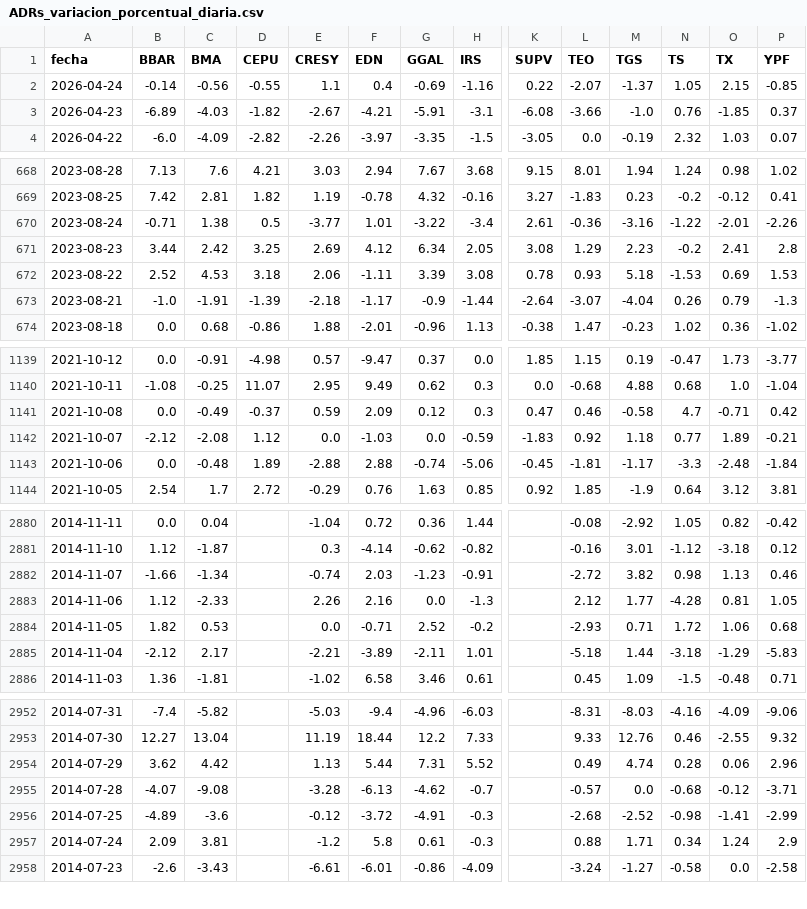
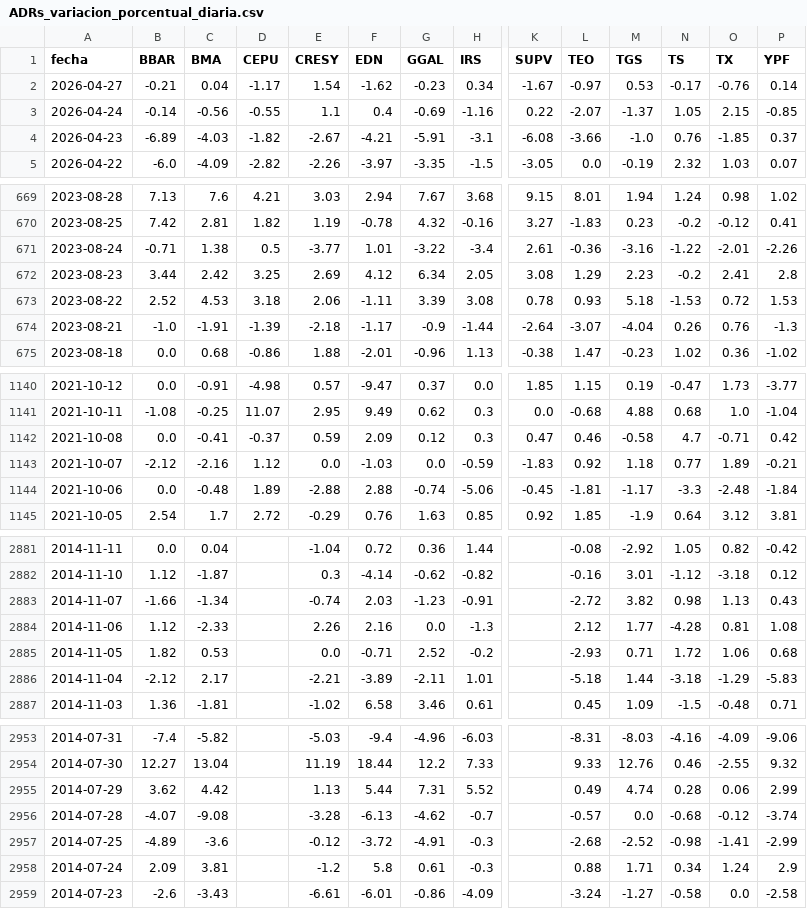
Before and after one commit to jesusrobles824/Automatizacion-de-Datos-y-Proyectos-BI, a CSV file: Automatización de Datos/ADRs_variacion_porcentual_diaria.csv, drawn as a sheet; only a part is shown, gaps mark what is left out; addresses are those after the commit; rows hold the shown columns only; the diff names each change by its address in the sheet, - before the commit and + after, or states it on an @@ line.

```diff
--- a/Automatización de Datos/ADRs_variacion_porcentual_diaria.csv
+++ b/Automatización de Datos/ADRs_variacion_porcentual_diaria.csv
+row 2: 2026-04-27 | -0.21 | 0.04 | -1.17 | 1.54 | -1.62 | -0.23 | 0.34 | -1.67 | -0.97 | 0.53 | -0.17 | -0.76 | 0.14
-O673 (TX): 0.69
+O673 (TX): 0.72
-O674 (TX): 0.79
+O674 (TX): 0.76
-C1142 (BMA): -0.49
+C1142 (BMA): -0.41
-C1143 (BMA): -2.08
+C1143 (BMA): -2.16
-P2883 (YPF): 0.46
+P2883 (YPF): 0.43
-P2884 (YPF): 1.05
+P2884 (YPF): 1.08
-P2955 (YPF): 2.96
+P2955 (YPF): 2.99
-P2956 (YPF): -3.71
+P2956 (YPF): -3.74
```
Also changed, not shown: Automatización de Datos/ADRs_Precios.csv, Automatización de Datos/Principales_Tasas_de_Interés_de_Mercado.csv, 7 other files.
